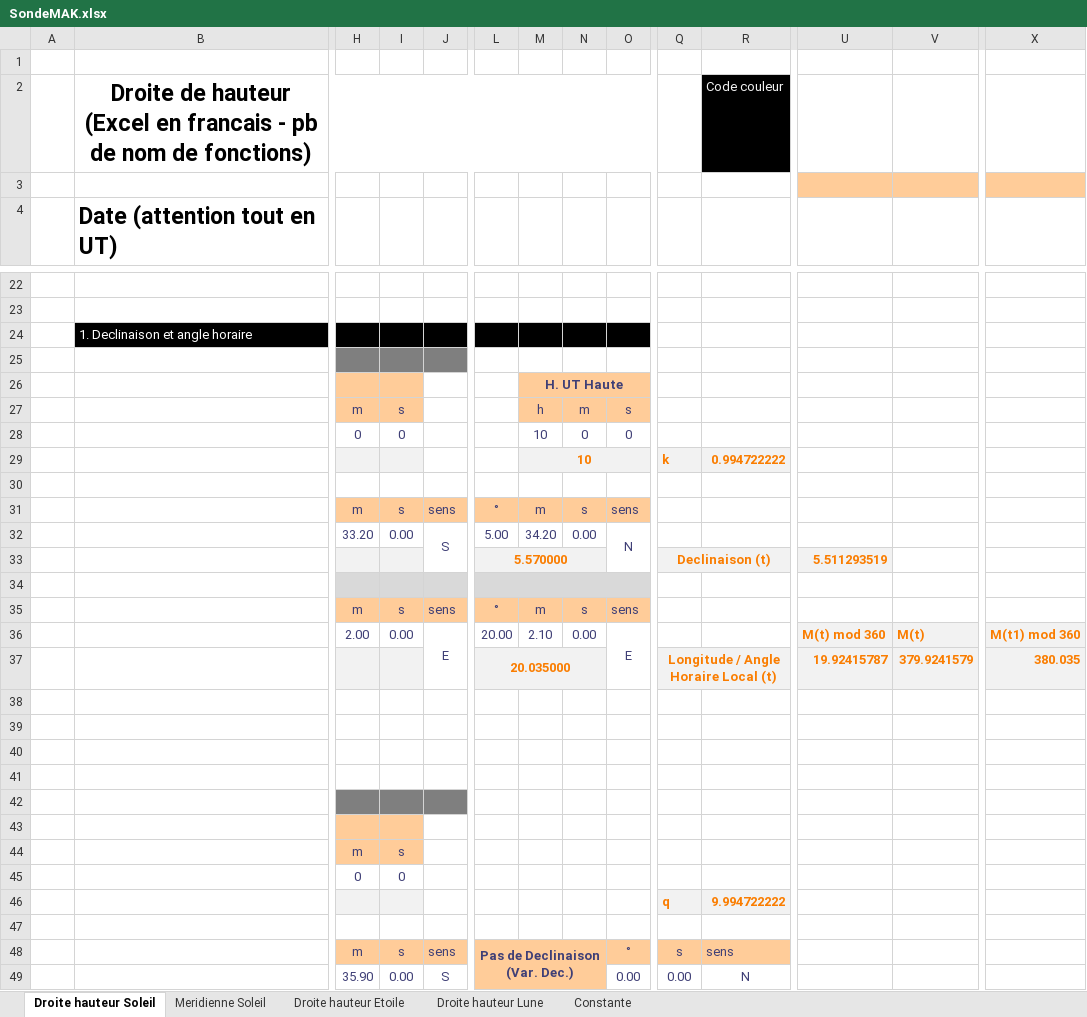
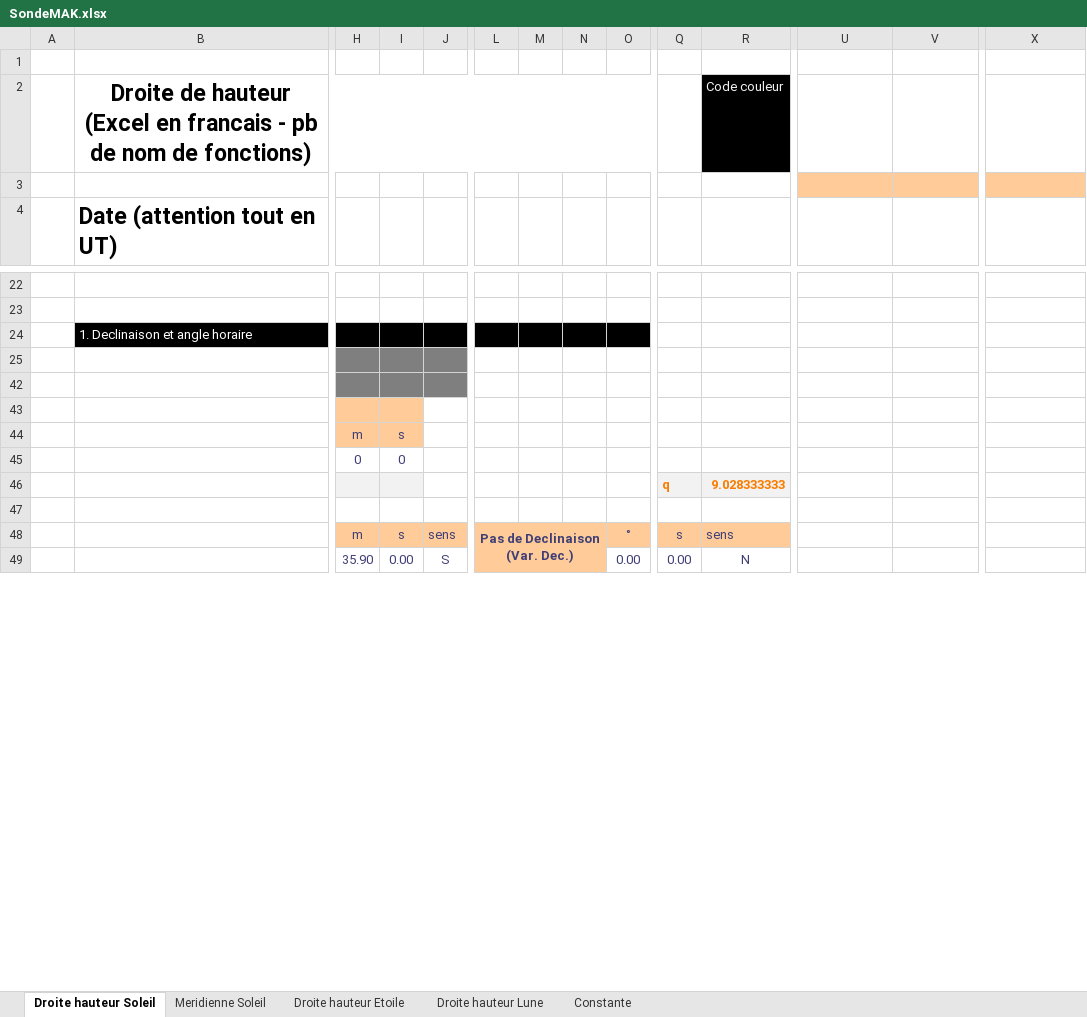
Before and after one commit to Nounours31/NavigationBateau, an Excel workbook: NavAstro/XLS/SondeMAK.xlsx, sheet Droite hauteur Soleil, drawn as a sheet; only a part is shown, gaps mark what is left out; values as stored, in another font and other column widths than the file's, no borders; charts and pictures not drawn; removed rows and columns are numbered as before the commit, all else as after; rows hold the shown columns only; the diff covers the shown part only; the diff names each change by its address in the sheet, - before the commit and + after, or states it on an @@ line.

```diff
--- a/NavAstro/XLS/SondeMAK.xlsx (sheet Droite hauteur Soleil)
+++ b/NavAstro/XLS/SondeMAK.xlsx (sheet Droite hauteur Soleil)
@@ row 26 hidden:  |  |  |  |  |  | H. UT Haute @@
@@ row 27 hidden:  |  | m | s |  |  | h | m | s @@
@@ row 28 hidden:  |  | 0 | 0 |  |  | 10 | 0 | 0 @@
-row 29:  |  |  |  |  |  | 10 |  |  | k | 0.994722222
-row 30: (empty)
@@ row 31 hidden:  |  | m | s | sens | ° | m | s | sens @@
@@ row 32 hidden:  |  | 33.20 | 0.00 | S | 5.00 | 34.20 | 0.00 | N @@
-row 33:  |  |  |  |  | 5.570000 |  |  |  | Declinaison (t) |  | 5.511293519
-row 34: (empty)
@@ row 35 hidden:  |  | m | s | sens | ° | m | s | sens @@
@@ row 36 hidden:  |  | 2.00 | 0.00 | E | 20.00 | 2.10 | 0.00 | E |  |  | M(t) mod 360 | M(t) | M(t1) mod 360 @@
-row 37:  |  |  |  |  | 20.035000 |  |  |  | Longitude / Angle Horaire Local (t) |  | 19.92415787 | 379.9241579 | 380.035
-row 38: (empty)
-row 39: (empty)
-row 40: (empty)
-row 41: (empty)
-R46: 9.994722222
+R46: 9.028333333
```
Also changed, not shown: 8 added rows, 8 removed rows and 29 edited cells elsewhere in this sheet, sheet Meridienne Soleil, hidden cells, charts or pictures.
